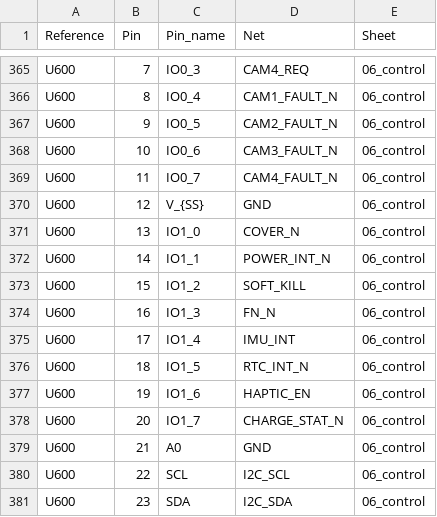
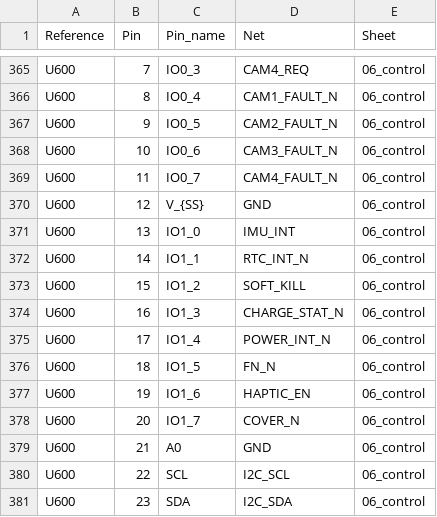
Before and after one commit to b5463/kino-d4, a CSV file: hardware/pcb/kino-d4-carrier-a0/outputs/PIN_NET_MATRIX.csv, drawn as a sheet; only a part is shown, gaps mark what is left out.

```diff
--- a/hardware/pcb/kino-d4-carrier-a0/outputs/PIN_NET_MATRIX.csv
+++ b/hardware/pcb/kino-d4-carrier-a0/outputs/PIN_NET_MATRIX.csv
@@ -370,10 +370,10 @@ U600,11,IO0_7,CAM4_FAULT_N,06_control
 U600,12,V_{SS},GND,06_control
-U600,13,IO1_0,COVER_N,06_control
-U600,14,IO1_1,POWER_INT_N,06_control
+U600,13,IO1_0,IMU_INT,06_control
+U600,14,IO1_1,RTC_INT_N,06_control
 U600,15,IO1_2,SOFT_KILL,06_control
-U600,16,IO1_3,FN_N,06_control
-U600,17,IO1_4,IMU_INT,06_control
-U600,18,IO1_5,RTC_INT_N,06_control
+U600,16,IO1_3,CHARGE_STAT_N,06_control
+U600,17,IO1_4,POWER_INT_N,06_control
+U600,18,IO1_5,FN_N,06_control
 U600,19,IO1_6,HAPTIC_EN,06_control
-U600,20,IO1_7,CHARGE_STAT_N,06_control
+U600,20,IO1_7,COVER_N,06_control
 U600,21,A0,GND,06_control
```
Also changed, not shown: hardware/pcb/kino-d4-carrier-a0/outputs/BOM-DRAFT.csv, 11 other files.
